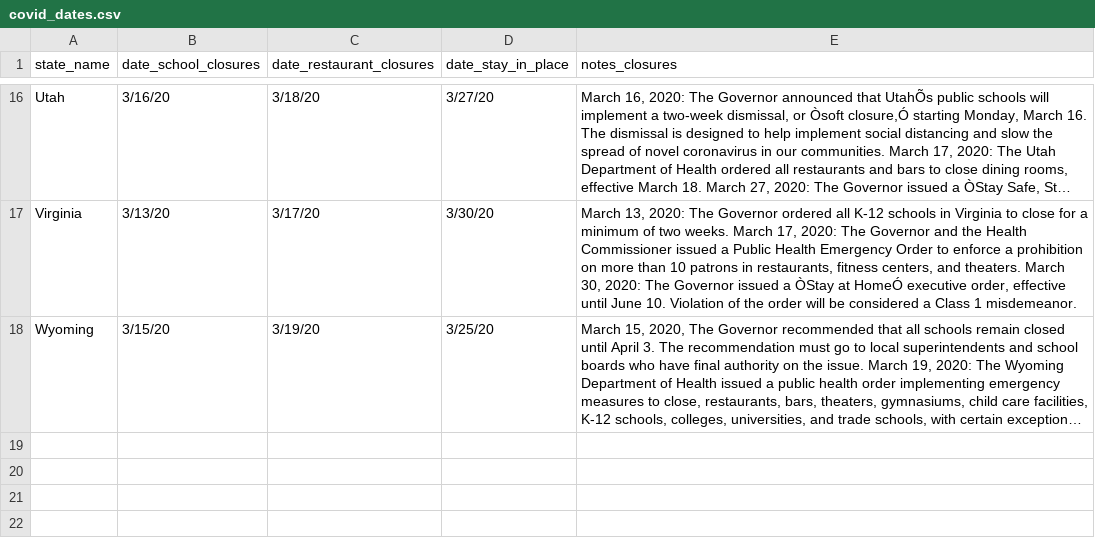
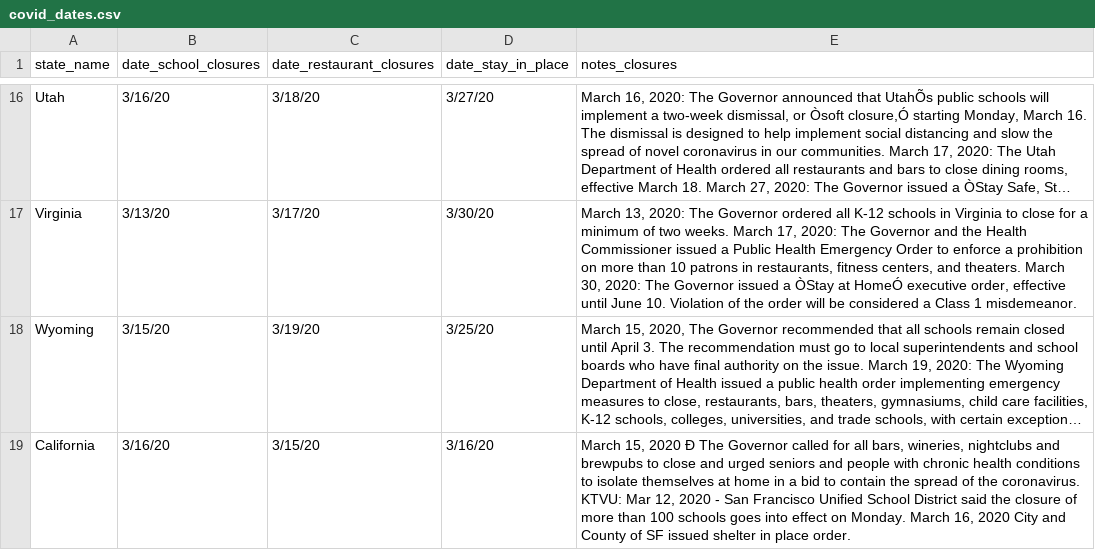
Before and after one commit to sarahryley/unemployment_claims, a CSV file: Input/covid_dates.csv, drawn as a sheet; only a part is shown, gaps mark what is left out; long unchanged cells end in …; the diff names each change by its address in the sheet, - before the commit and + after, or states it on an @@ line.

Commit message:
add ca data

```diff
--- a/Input/covid_dates.csv
+++ b/Input/covid_dates.csv
+row 19: California | 3/16/20 | 3/15/20 | 3/16/20 | March 15, 2020 Ð The Governor called for all bars, wineries, nightclubs and brewpubs to close and urged seniors and people with chronic health conditions to isolate themselves at home in a bid to contain the spread of the coronavirus. KTVU: Mar 12, 2020 - San Francisco Unified School District said the closure of more than 100 schools goes into effect on Monday. March 16, 2020 City and County of SF issued shelter in place order.
```
Also changed, not shown: 14 other files.
